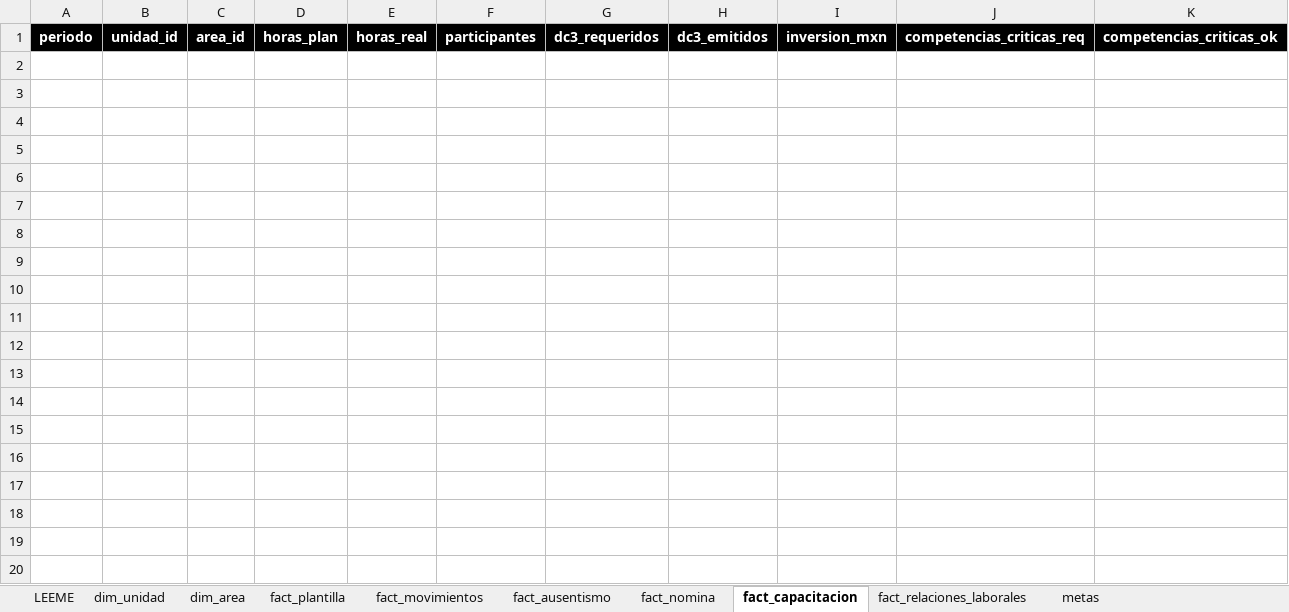
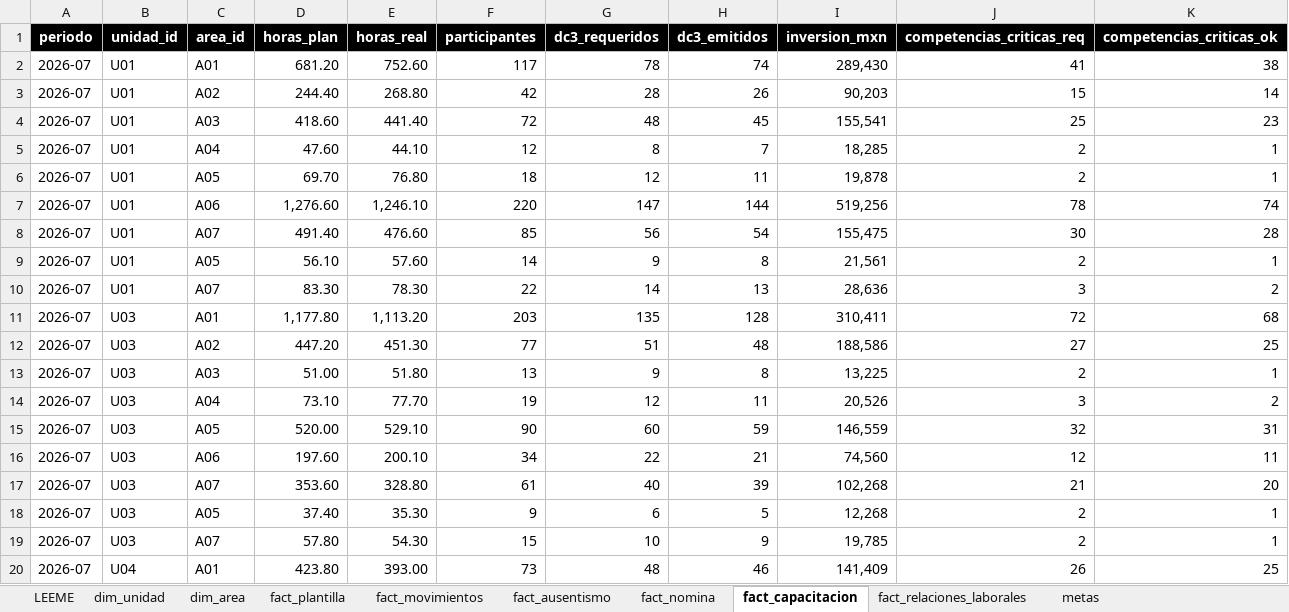
Before and after one commit to hlopez-prog/dashboard-rrhh, an Excel workbook: data/BASE_RRHH.xlsx, sheet fact_capacitacion, drawn as a sheet; only a part is shown; values as stored, in another font and other column widths than the file's, no borders; the diff covers the shown part only; the diff names each change by its address in the sheet, - before the commit and + after, or states it on an @@ line.

```diff
--- a/data/BASE_RRHH.xlsx (sheet fact_capacitacion)
+++ b/data/BASE_RRHH.xlsx (sheet fact_capacitacion)
+row 2: 2026-07 | U01 | A01 | 681.20 | 752.60 | 117 | 78 | 74 | 289,430 | 41 | 38
+row 3: 2026-07 | U01 | A02 | 244.40 | 268.80 | 42 | 28 | 26 | 90,203 | 15 | 14
+row 4: 2026-07 | U01 | A03 | 418.60 | 441.40 | 72 | 48 | 45 | 155,541 | 25 | 23
+row 5: 2026-07 | U01 | A04 | 47.60 | 44.10 | 12 | 8 | 7 | 18,285 | 2 | 1
+row 6: 2026-07 | U01 | A05 | 69.70 | 76.80 | 18 | 12 | 11 | 19,878 | 2 | 1
+row 7: 2026-07 | U01 | A06 | 1,276.60 | 1,246.10 | 220 | 147 | 144 | 519,256 | 78 | 74
+row 8: 2026-07 | U01 | A07 | 491.40 | 476.60 | 85 | 56 | 54 | 155,475 | 30 | 28
+row 9: 2026-07 | U01 | A05 | 56.10 | 57.60 | 14 | 9 | 8 | 21,561 | 2 | 1
+row 10: 2026-07 | U01 | A07 | 83.30 | 78.30 | 22 | 14 | 13 | 28,636 | 3 | 2
+row 11: 2026-07 | U03 | A01 | 1,177.80 | 1,113.20 | 203 | 135 | 128 | 310,411 | 72 | 68
+row 12: 2026-07 | U03 | A02 | 447.20 | 451.30 | 77 | 51 | 48 | 188,586 | 27 | 25
+row 13: 2026-07 | U03 | A03 | 51.00 | 51.80 | 13 | 9 | 8 | 13,225 | 2 | 1
+row 14: 2026-07 | U03 | A04 | 73.10 | 77.70 | 19 | 12 | 11 | 20,526 | 3 | 2
+row 15: 2026-07 | U03 | A05 | 520.00 | 529.10 | 90 | 60 | 59 | 146,559 | 32 | 31
+row 16: 2026-07 | U03 | A06 | 197.60 | 200.10 | 34 | 22 | 21 | 74,560 | 12 | 11
+row 17: 2026-07 | U03 | A07 | 353.60 | 328.80 | 61 | 40 | 39 | 102,268 | 21 | 20
+row 18: 2026-07 | U03 | A05 | 37.40 | 35.30 | 9 | 6 | 5 | 12,268 | 2 | 1
+row 19: 2026-07 | U03 | A07 | 57.80 | 54.30 | 15 | 10 | 9 | 19,785 | 2 | 1
+row 20: 2026-07 | U04 | A01 | 423.80 | 393.00 | 73 | 48 | 46 | 141,409 | 26 | 25
```
Also changed, not shown: 59 added rows elsewhere in this sheet, sheet fact_movimientos, sheet fact_ausentismo, sheet fact_relaciones_laborales, sheet fact_nomina, sheet LEEME, hidden cells.
